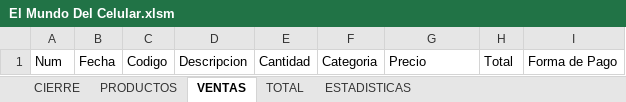
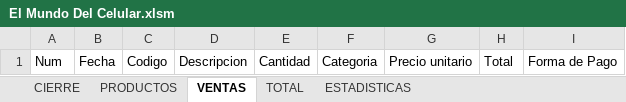
Before and after one commit to LeoIsleno/El-Mundo-del-Celular---Gestion, an Excel workbook: App Definitiva/El Mundo Del Celular.xlsm, sheet VENTAS, drawn as a sheet; values as stored, in another font and other column widths than the file's, no borders; table styles not drawn; the diff names each change by its address in the sheet, - before the commit and + after, or states it on an @@ line.

```diff
--- a/App Definitiva/El Mundo Del Celular.xlsm (sheet VENTAS)
+++ b/App Definitiva/El Mundo Del Celular.xlsm (sheet VENTAS)
-G1: Precio
+G1: Precio unitario
```
Also changed, not shown: sheet TOTAL, sheet PRODUCTOS, sheet ESTADISTICAS, sheet CIERRE, formulas that keep their value.
